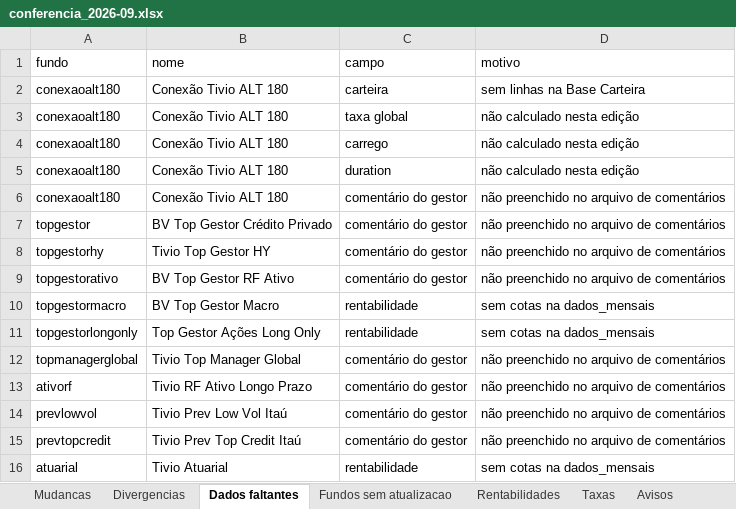
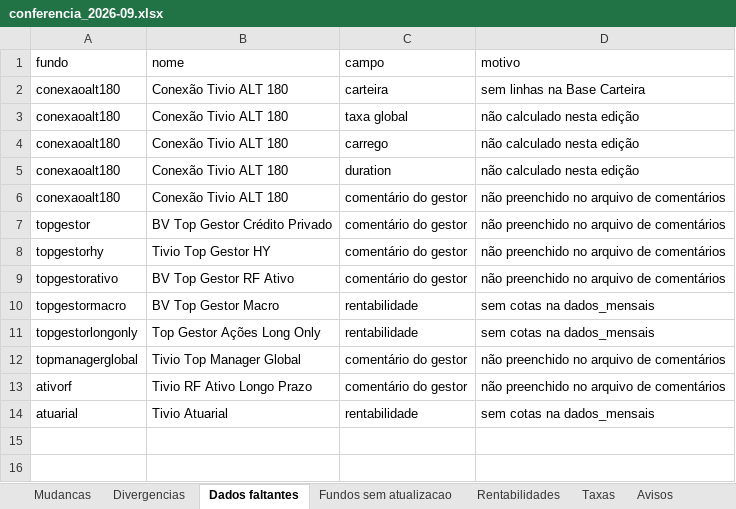
Before and after one commit to orenanchaves/Tivio-teste, an Excel workbook: AutomaTivio/saida/_Trabalho/2026-09/conferencia_2026-09.xlsx, sheet Dados faltantes, drawn as a sheet; values as stored, in another font and other column widths than the file's, no borders; the diff names each change by its address in the sheet, - before the commit and + after, or states it on an @@ line.

```diff
--- a/AutomaTivio/saida/_Trabalho/2026-09/conferencia_2026-09.xlsx (sheet Dados faltantes)
+++ b/AutomaTivio/saida/_Trabalho/2026-09/conferencia_2026-09.xlsx (sheet Dados faltantes)
-row 14: prevlowvol | Tivio Prev Low Vol Itaú | comentário do gestor | não preenchido no arquivo de comentários
-row 15: prevtopcredit | Tivio Prev Top Credit Itaú | comentário do gestor | não preenchido no arquivo de comentários
```
Also changed, not shown: sheet Arquivos, sheet Avisos, 39 other files.
